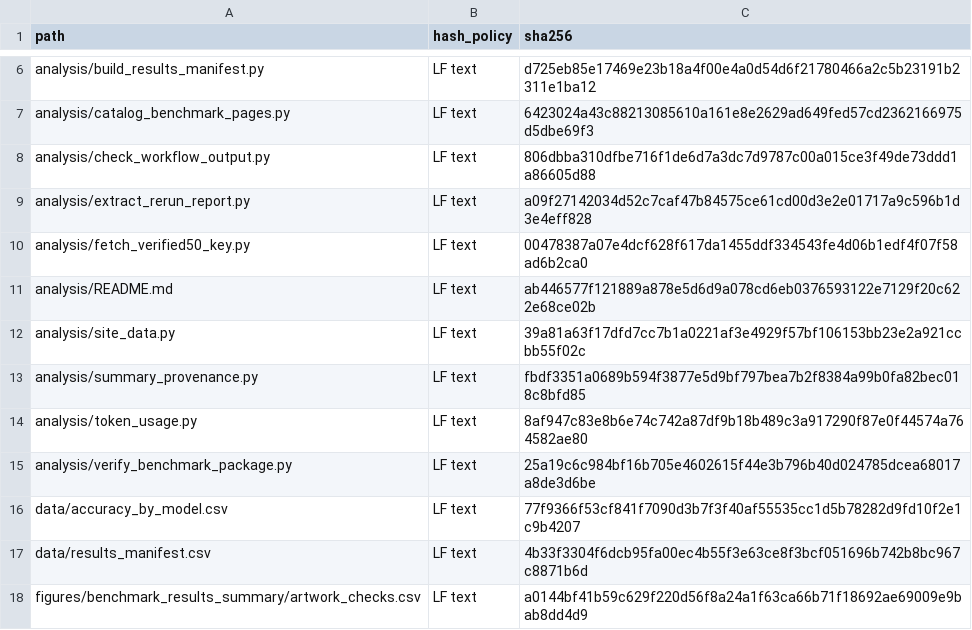
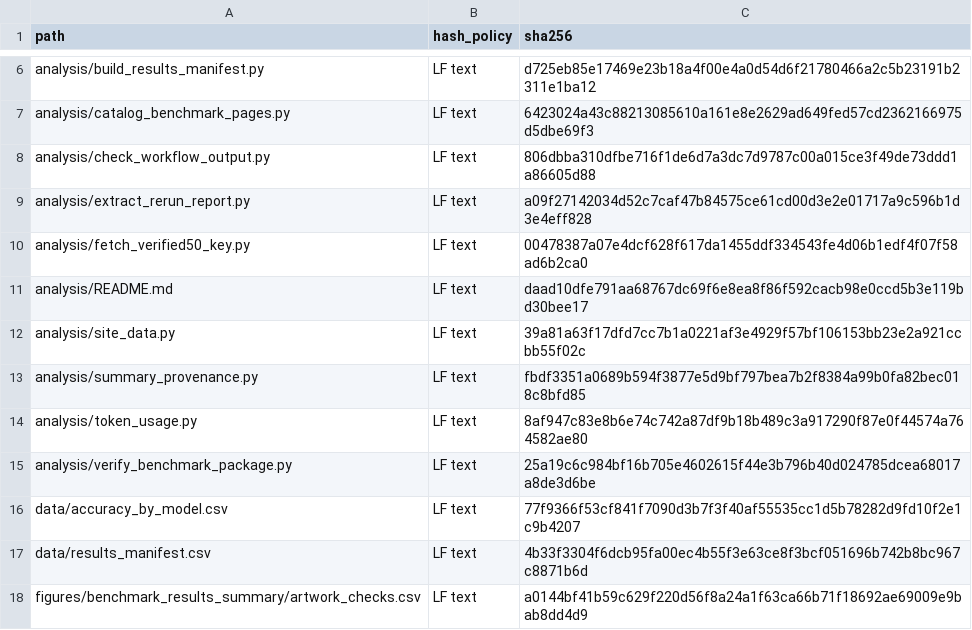
Before and after one commit to goeckslab/agent-galaxy-benchmark-manuscript, a CSV file: figures/benchmark_results_summary/artifact_manifest.csv, drawn as a sheet; only a part is shown, gaps mark what is left out.

Commit message:
Revise paper outline and add supporting verification analyses
Include the error taxonomy, derived verification tables, manuscript planning notes, and the updated analysis README checksum.

Validation: reproduced outline, header, IWC and execution-error tables; rendered the manuscript to HTML, DOCX and PDF; passed verify_benchmark_package.py --with-manuscript and staged whitespace checks.

Commit prepared with Codex (GPT-6 session identity).

```diff
--- a/figures/benchmark_results_summary/artifact_manifest.csv
+++ b/figures/benchmark_results_summary/artifact_manifest.csv
@@ -10,3 +10,3 @@ analysis/extract_rerun_report.py,LF text,a09f27142034d52c7caf47b84575ce61cd00d3e
 analysis/fetch_verified50_key.py,LF text,00478387a07e4dcf628f617da1455ddf334543fe4d06b1edf4f07f58ad6b2ca0
-analysis/README.md,LF text,ab446577f121889a878e5d6d9a078cd6eb0376593122e7129f20c622e68ce02b
+analysis/README.md,LF text,daad10dfe791aa68767dc69f6e8ea8f86f592cacb98e0ccd5b3e119bd30bee17
 analysis/site_data.py,LF text,39a81a63f17dfd7cc7b1a0221af3e4929f57bf106153bb23e2a921ccbb55f02c
```
Also changed, not shown: 41 other files.
